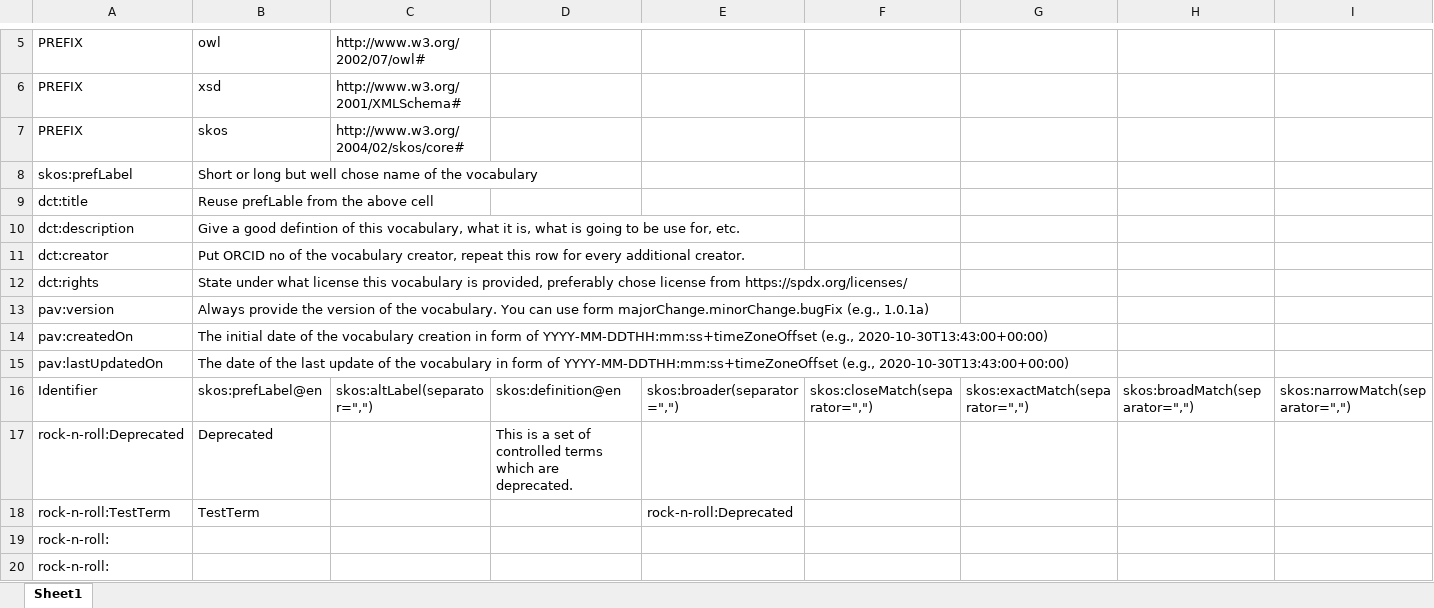
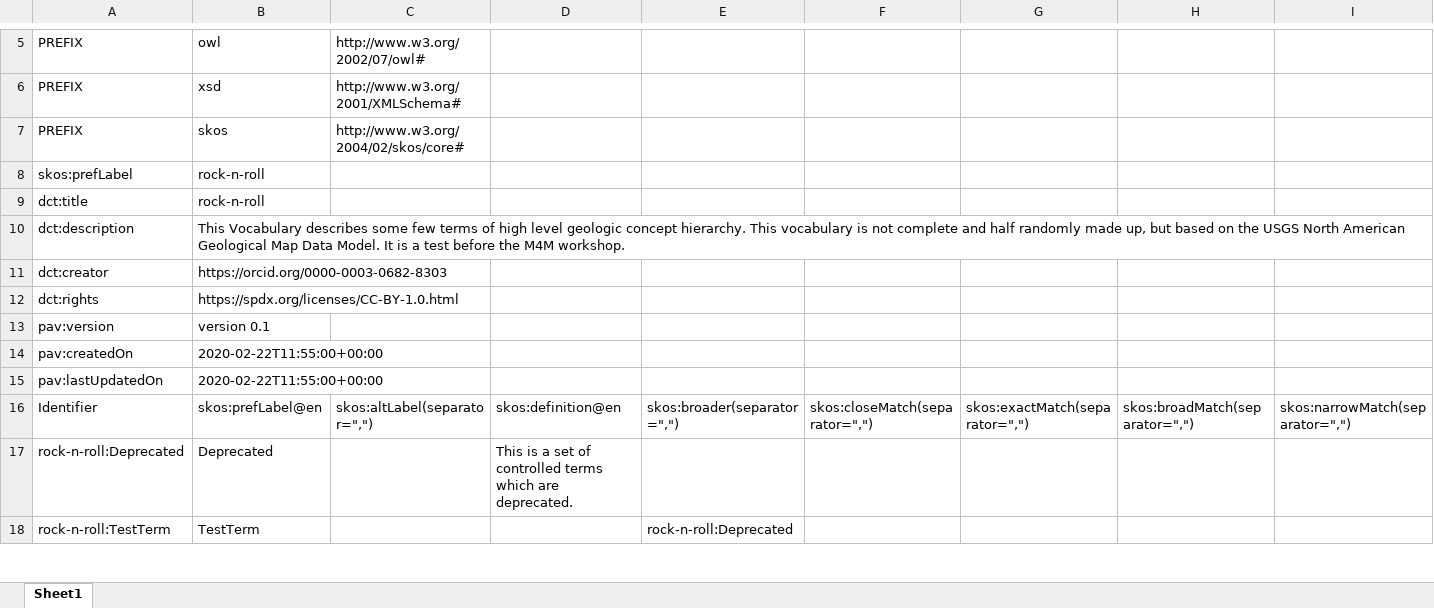
Before and after one commit to m4m-dk/rock-n-roll-vocab, an Excel workbook: vocabulary.xlsx, sheet Sheet1, drawn as a sheet; only a part is shown, gaps mark what is left out; values as stored, in another font and other column widths than the file's, no borders; removed rows and columns are numbered as before the commit, all else as after; rows hold the shown columns only; the diff covers the shown part only; the diff names each change by its address in the sheet, - before the commit and + after, or states it on an @@ line.

```diff
--- a/vocabulary.xlsx (sheet Sheet1)
+++ b/vocabulary.xlsx (sheet Sheet1)
-B8: Short or long but well chose name of the vocabulary
+B8: rock-n-roll
-B9: Reuse prefLable from the above cell
+B9: rock-n-roll
-B10: Give a good defintion of this vocabulary, what it is, what is going to be use for, etc.
+B10: This Vocabulary describes some few terms of high level geologic concept hierarchy. This vocabulary is not complete and half randomly made up, but based on the USGS North American Geological Map Data Model. It is a test before the M4M workshop.
-B11: Put ORCID no of the vocabulary creator, repeat this row for every additional creator.
+B11: https://orcid.org/0000-0003-0682-8303
-B12: State under what license this vocabulary is provided, preferably chose license from https://spdx.org/licenses/
+B12: https://spdx.org/licenses/CC-BY-1.0.html
-B13: Always provide the version of the vocabulary. You can use form majorChange.minorChange.bugFix (e.g., 1.0.1a)
+B13: version 0.1
-B14: The initial date of the vocabulary creation in form of YYYY-MM-DDTHH:mm:ss+timeZoneOffset (e.g., 2020-10-30T13:43:00+00:00)
+B14: 2020-02-22T11:55:00+00:00
-B15: The date of the last update of the vocabulary in form of YYYY-MM-DDTHH:mm:ss+timeZoneOffset (e.g., 2020-10-30T13:43:00+00:00)
+B15: 2020-02-22T11:55:00+00:00
-row 19: rock-n-roll:
-row 20: rock-n-roll:
```
Also changed, not shown: 9 added rows and 4 removed rows elsewhere in this sheet, 4 other files.
